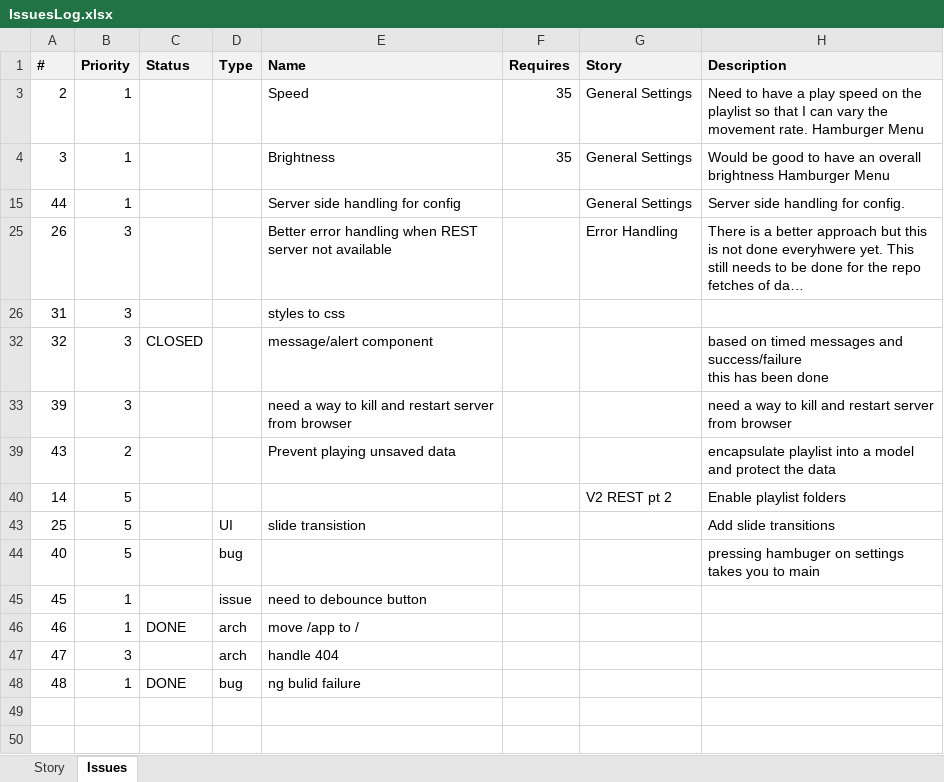
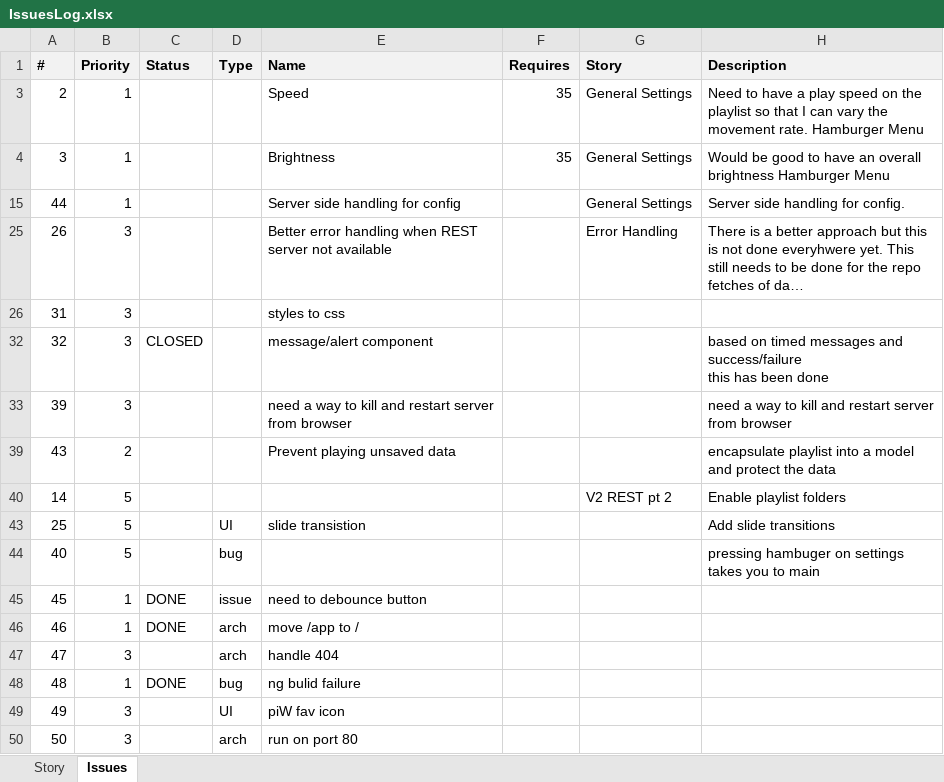
Before and after one commit to ownimage/piWriter, an Excel workbook: IssuesLog.xlsx, sheet Issues, drawn as a sheet; long unchanged cells end in …; values as stored, in another font and other column widths than the file's, no borders; the diff names each change by its address in the sheet, - before the commit and + after, or states it on an @@ line.

Commit message:
Issue #45 need to debounce button

```diff
--- a/IssuesLog.xlsx (sheet Issues)
+++ b/IssuesLog.xlsx (sheet Issues)
-C45 (Status): (empty)
+C45 (Status): DONE
+row 49: 49 | 3 |  | UI | piW fav icon
+row 50: 50 | 3 |  | arch | run on port 80
```
Also changed, not shown: 1 other file.
